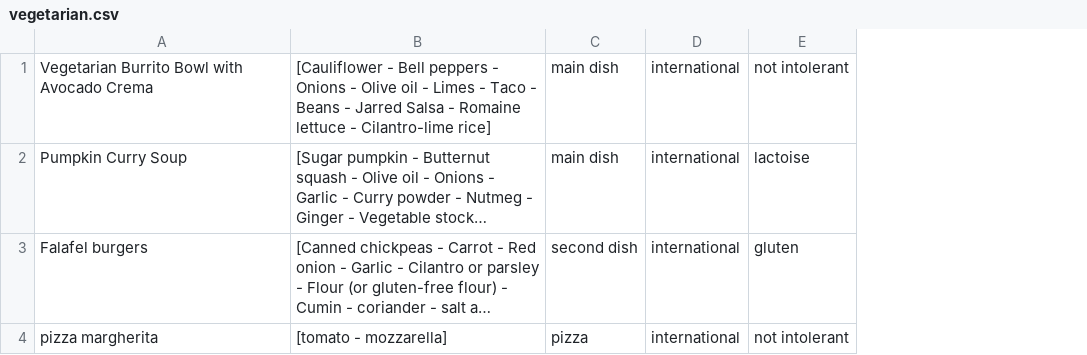
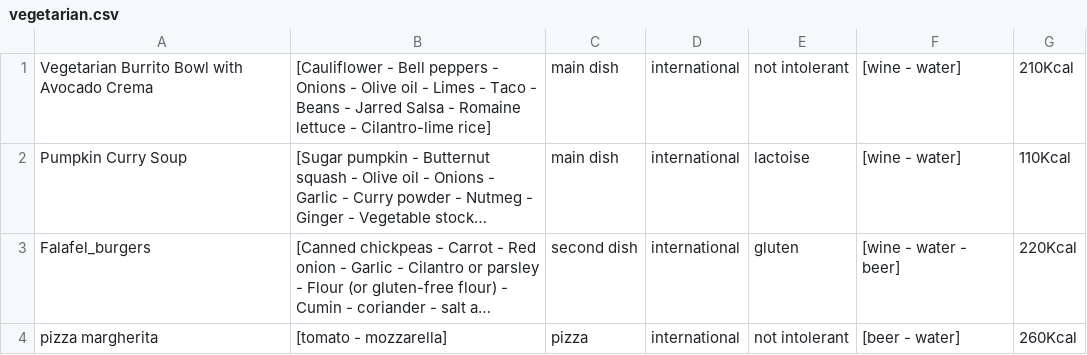
Before and after one commit to Denzel18/_RasaChatbot_, a CSV file: files/vegetarian.csv, drawn as a sheet; long unchanged cells end in …; the diff names each change by its address in the sheet, - before the commit and + after, or states it on an @@ line.

```diff
--- a/files/vegetarian.csv
+++ b/files/vegetarian.csv
+column F, rows 1-4: [wine - water] | [wine - water] | [wine - water - beer] | [beer - water]
+column G, rows 1-4: 210Kcal | 110Kcal | 220Kcal | 260Kcal
-A3: Falafel burgers
+A3: Falafel_burgers
```
Also changed, not shown: files/omnivorous.csv, files/vegan.csv, 30 other files.
